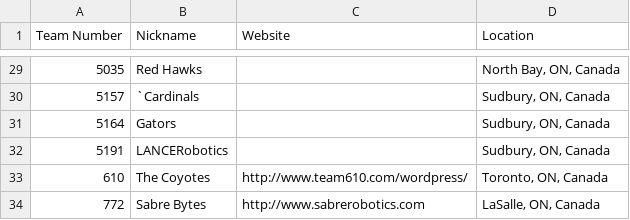
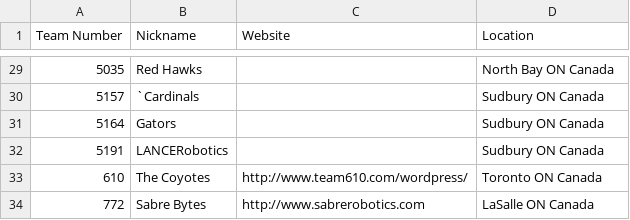
Before and after one commit to Auv5/BlueAllianceScraper, a CSV file: examples/2014_northbay.csv, drawn as a sheet; only a part is shown, gaps mark what is left out; the diff covers the shown part only.

```diff
--- a/examples/2014_northbay.csv
+++ b/examples/2014_northbay.csv
@@ -29,6 +29,6 @@ Team Number,Nickname,Website,Location,
-"5035","Red Hawks",,"North Bay, ON, Canada",
-"5157","`Cardinals",,"Sudbury, ON, Canada",
-"5164","Gators",,"Sudbury, ON, Canada",
-"5191","LANCERobotics",,"Sudbury, ON, Canada",
-"610","The Coyotes","http://www.team610.com/wordpress/","Toronto, ON, Canada",
-"772","Sabre Bytes","http://www.sabrerobotics.com","LaSalle, ON, Canada",
+"5035","Red Hawks",,"North Bay ON Canada",
+"5157","`Cardinals",,"Sudbury ON Canada",
+"5164","Gators",,"Sudbury ON Canada",
+"5191","LANCERobotics",,"Sudbury ON Canada",
+"610","The Coyotes","http://www.team610.com/wordpress/","Toronto ON Canada",
+"772","Sabre Bytes","http://www.sabrerobotics.com","LaSalle ON Canada",
```
Also changed, not shown: 27 edited cells elsewhere in this file, examples/2014_Calgary.csv, examples/2014_GTRE.csv, 1 other file.
